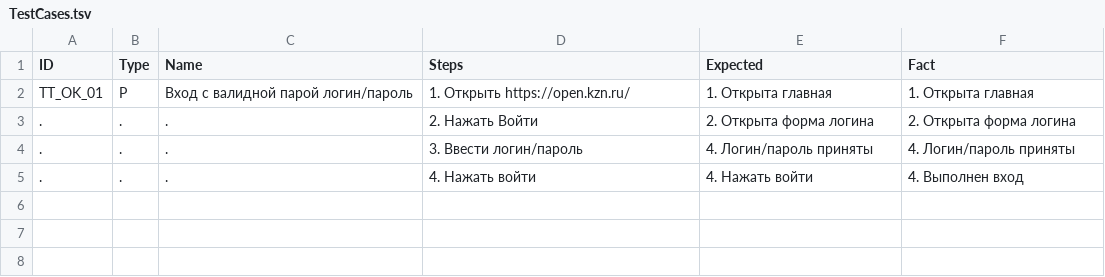
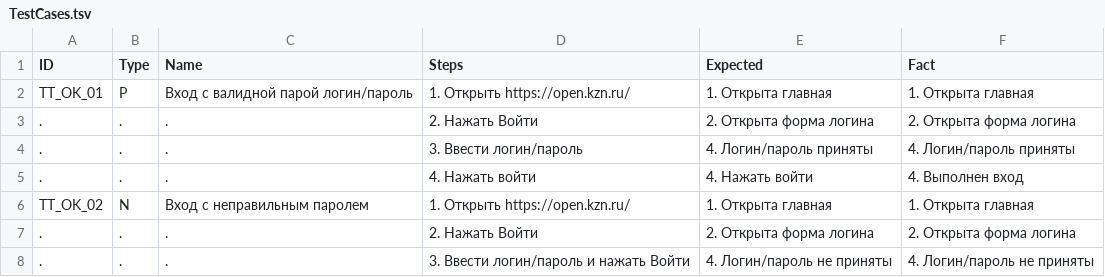
Before and after one commit to Lagunov-PRO/TT_OK, a TSV file: TestCases.tsv, drawn as a sheet; the diff names each change by its address in the sheet, - before the commit and + after, or states it on an @@ line.

Commit message:
Update TestCases.tsv

```diff
--- a/TestCases.tsv
+++ b/TestCases.tsv
+row 6: TT_OK_02 | N | Вход с неправильным паролем | 1. Открыть https://open.kzn.ru/ | 1. Открыта главная | 1. Открыта главная
+row 7: . | . | . | 2. Нажать Войти | 2. Открыта форма логина | 2. Открыта форма логина
+row 8: . | . | . | 3. Ввести логин/пароль и нажать Войти | 4. Логин/пароль не приняты | 4. Логин/пароль не приняты
```
